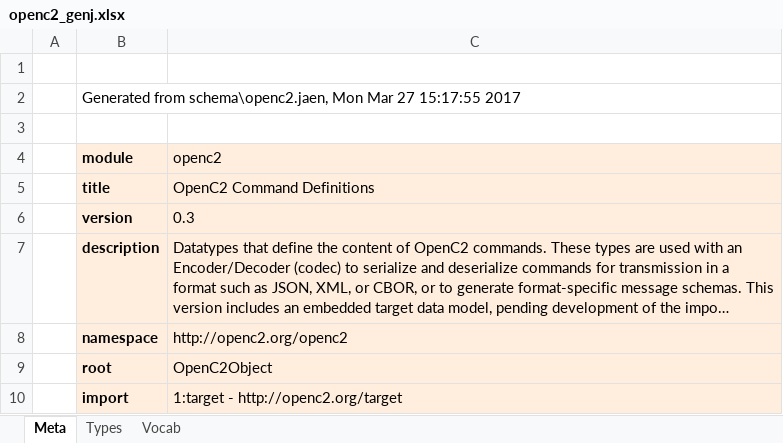
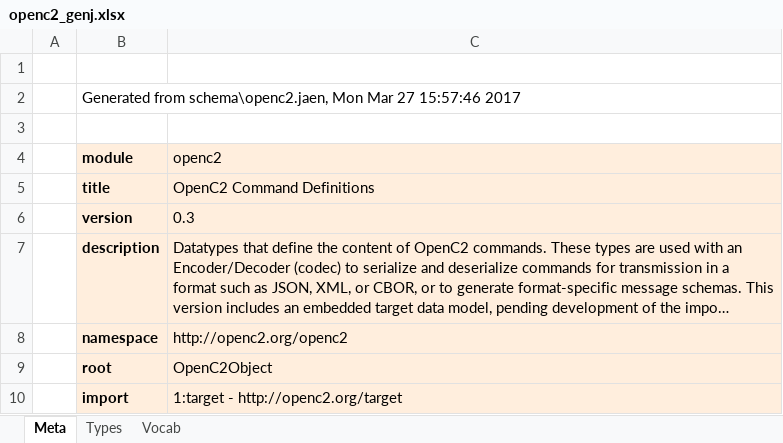
Before and after one commit to OpenC2-org/openc2-davaya, an Excel workbook: pub-jaen/jaen/schema_gen/openc2_genj.xlsx, sheet Meta, drawn as a sheet; long unchanged cells end in …; values as stored, in another font and other column widths than the file's, no borders; the diff names each change by its address in the sheet, - before the commit and + after, or states it on an @@ line.

```diff
--- a/pub-jaen/jaen/schema_gen/openc2_genj.xlsx (sheet Meta)
+++ b/pub-jaen/jaen/schema_gen/openc2_genj.xlsx (sheet Meta)
-B2 (module): …Mar 27 15:17:55 2017
+B2 (module): …Mar 27 15:57:46 2017
```
Also changed, not shown: sheet Types, 4 other files.
